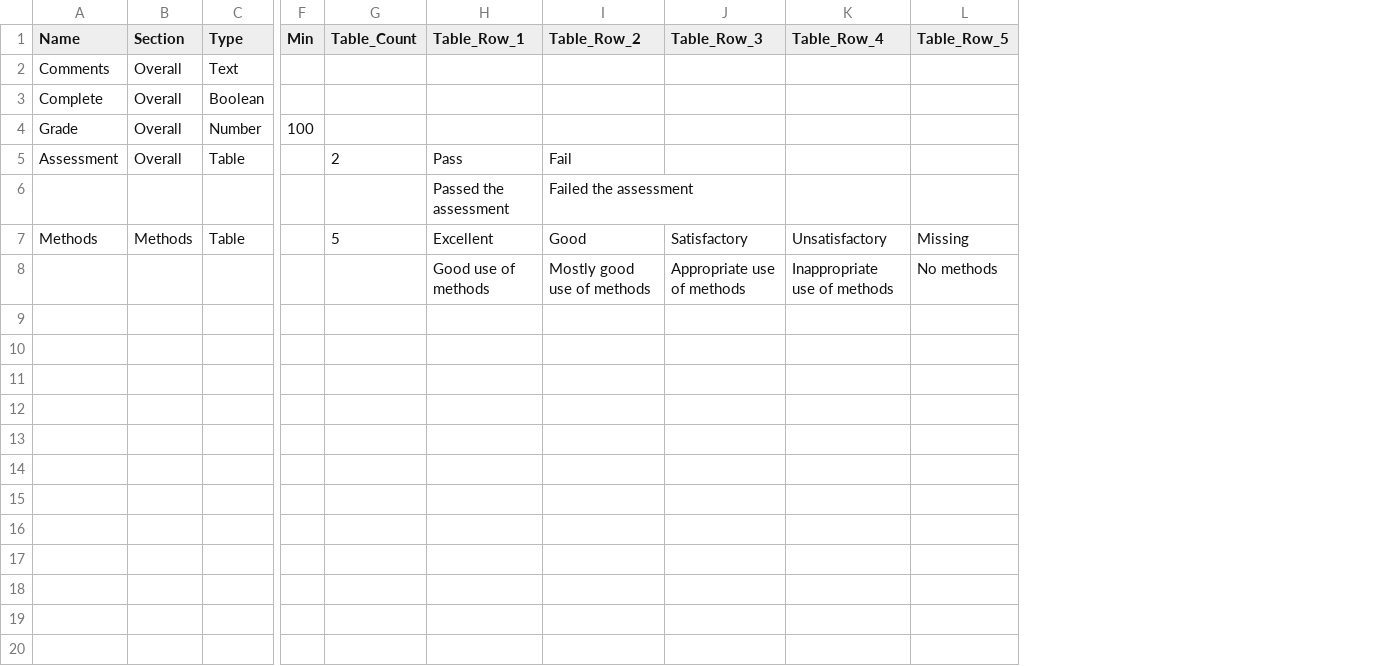
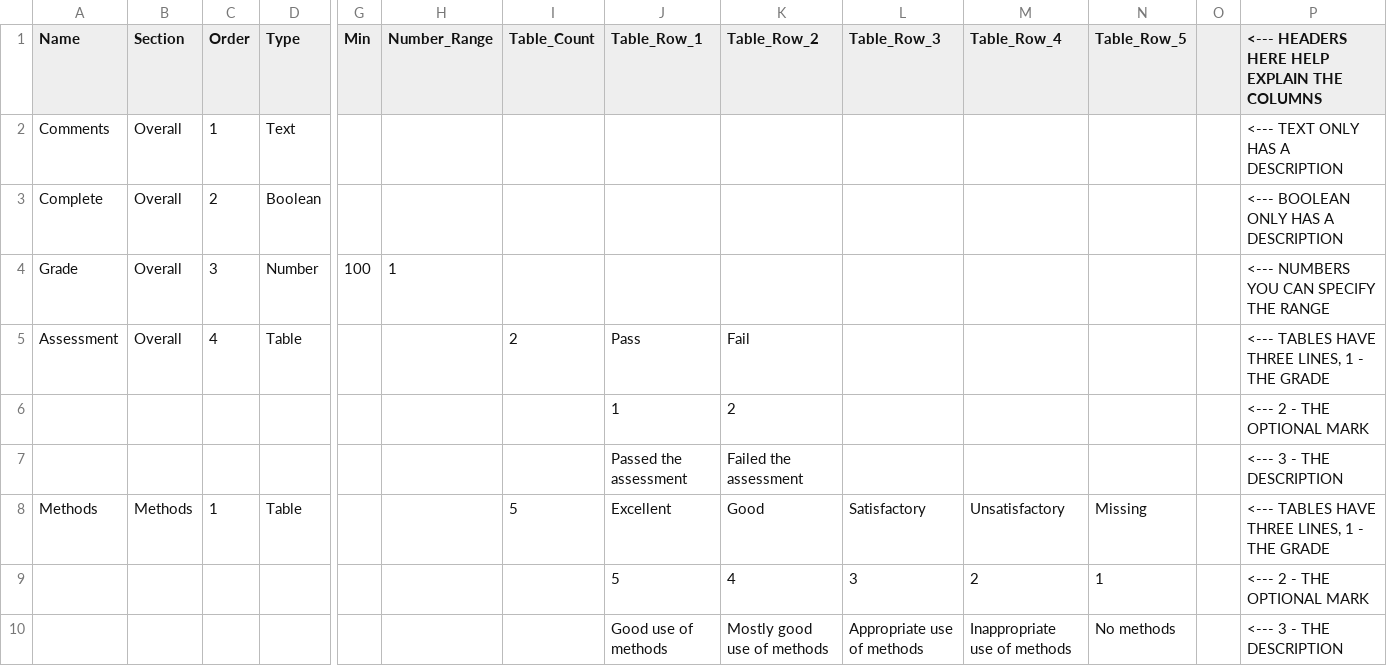
Before and after one commit to simultech/UQMarkup, a CSV file: server/www/app/webroot/files/rubrics_template.csv, drawn as a sheet; only a part is shown, gaps mark what is left out; addresses are those after the commit; rows hold the shown columns only; the diff names each change by its address in the sheet, - before the commit and + after, or states it on an @@ line.

Commit message:
Added range

```diff
--- a/server/www/app/webroot/files/rubrics_template.csv
+++ b/server/www/app/webroot/files/rubrics_template.csv
+column C (Order), rows 2-5: 1 | 2 | 3 | 4; row 8: 1
+column H (Number_Range), row 4: 1
+column O, empty
+column P, rows 1-5: <--- HEADERS HERE HELP EXPLAIN THE COLUMNS | <--- TEXT ONLY HAS A DESCRIPTION | <--- BOOLEAN ONLY HAS A DESCRIPTION | <--- NUMBERS YOU CAN SPECIFY THE RANGE | <--- TABLES HAVE THREE LINES, 1 - THE GRADE; rows 7-8: <--- 3 - THE DESCRIPTION | <--- TABLES HAVE THREE LINES, 1 - THE GRADE; row 10: <--- 3 - THE DESCRIPTION
+row 6:  |  |  |  |  |  |  | 1 | 2 |  |  |  |  | <--- 2 - THE OPTIONAL MARK
+row 9:  |  |  |  |  |  |  | 5 | 4 | 3 | 2 | 1 |  | <--- 2 - THE OPTIONAL MARK
```
Also changed, not shown: 4 other files.
